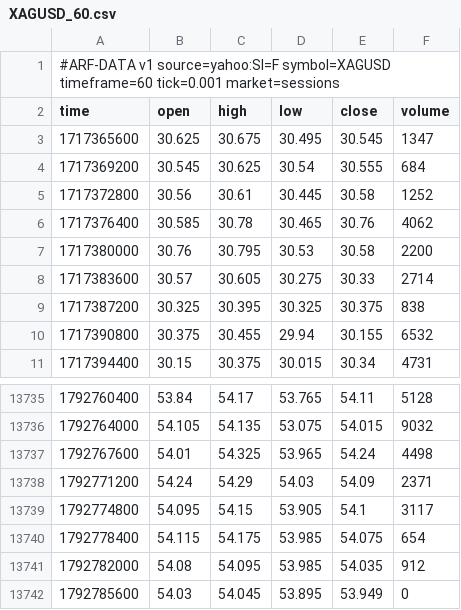
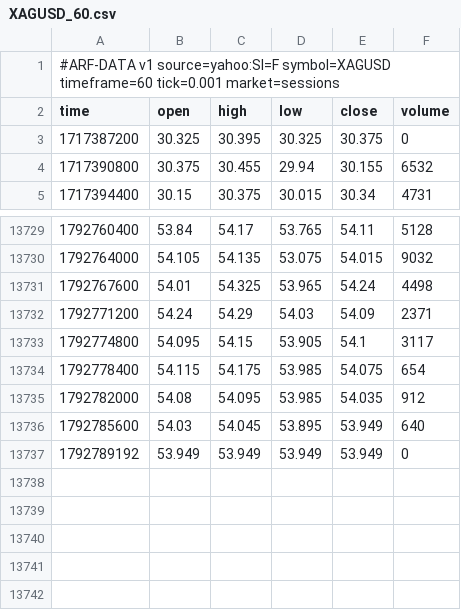
Before and after one commit to Dezmortual/Claude-, a CSV file: arf-os-studio/platform/data/XAGUSD_60.csv, drawn as a sheet; only a part is shown, gaps mark what is left out.

```diff
--- a/arf-os-studio/platform/data/XAGUSD_60.csv
+++ b/arf-os-studio/platform/data/XAGUSD_60.csv
@@ -2,9 +2,3 @@
 time,open,high,low,close,volume
-1717365600,30.625,30.675,30.495,30.545,1347
-1717369200,30.545,30.625,30.54,30.555,684
-1717372800,30.56,30.61,30.445,30.58,1252
-1717376400,30.585,30.78,30.465,30.76,4062
-1717380000,30.76,30.795,30.53,30.58,2200
-1717383600,30.57,30.605,30.275,30.33,2714
-1717387200,30.325,30.395,30.325,30.375,838
+1717387200,30.325,30.395,30.325,30.375,0
 1717390800,30.375,30.455,29.94,30.155,6532
@@ -13741,2 +13735,3 @@ time,open,high,low,close,volume
 1792782000,54.08,54.095,53.985,54.035,912
-1792785600,54.03,54.045,53.895,53.949,0
+1792785600,54.03,54.045,53.895,53.949,640
+1792789192,53.949,53.949,53.949,53.949,0
```
Also changed, not shown: arf-os-studio/platform/data/NAS100_60.csv, arf-os-studio/platform/data/PAXGUSDT_60.csv, 38 other files.
